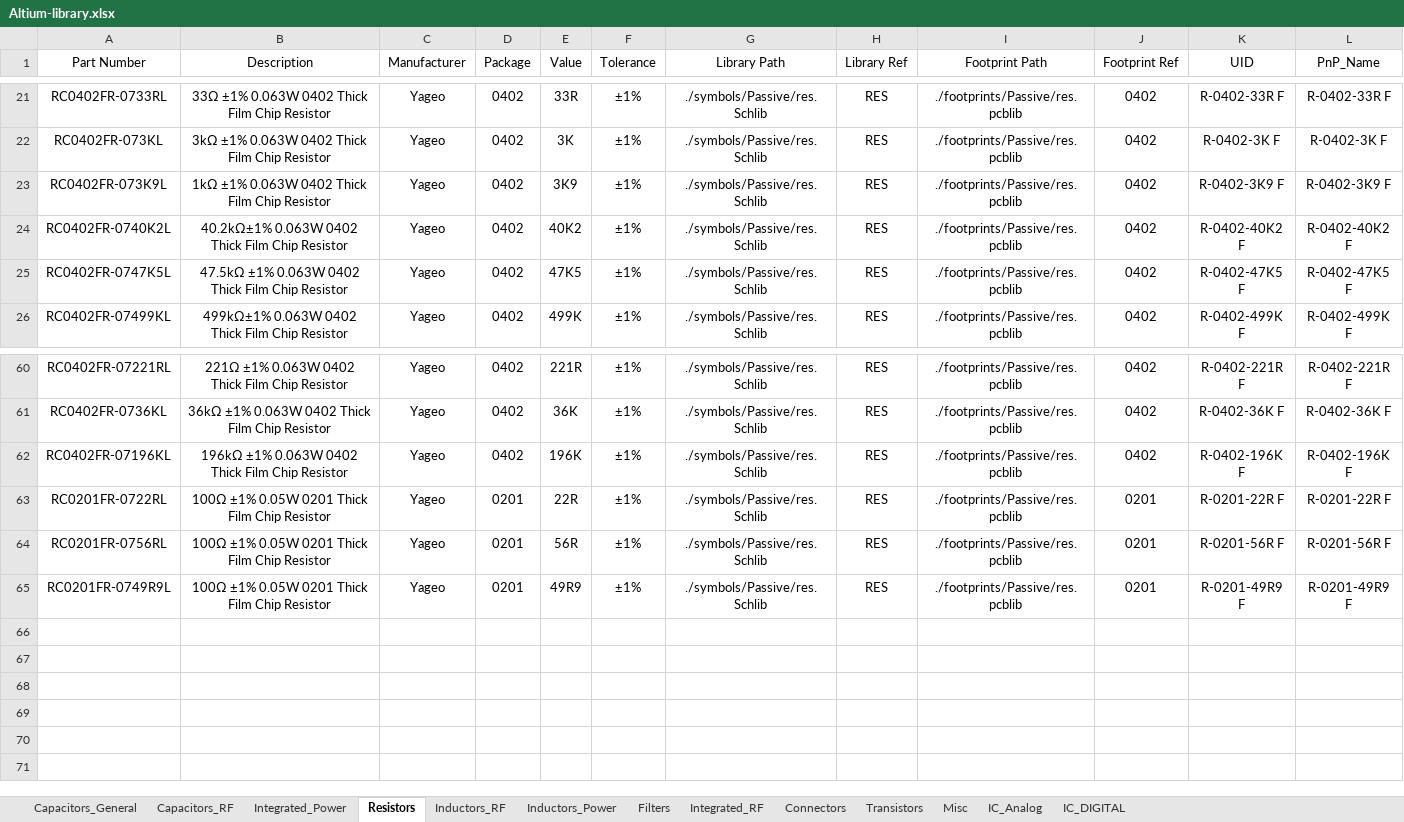
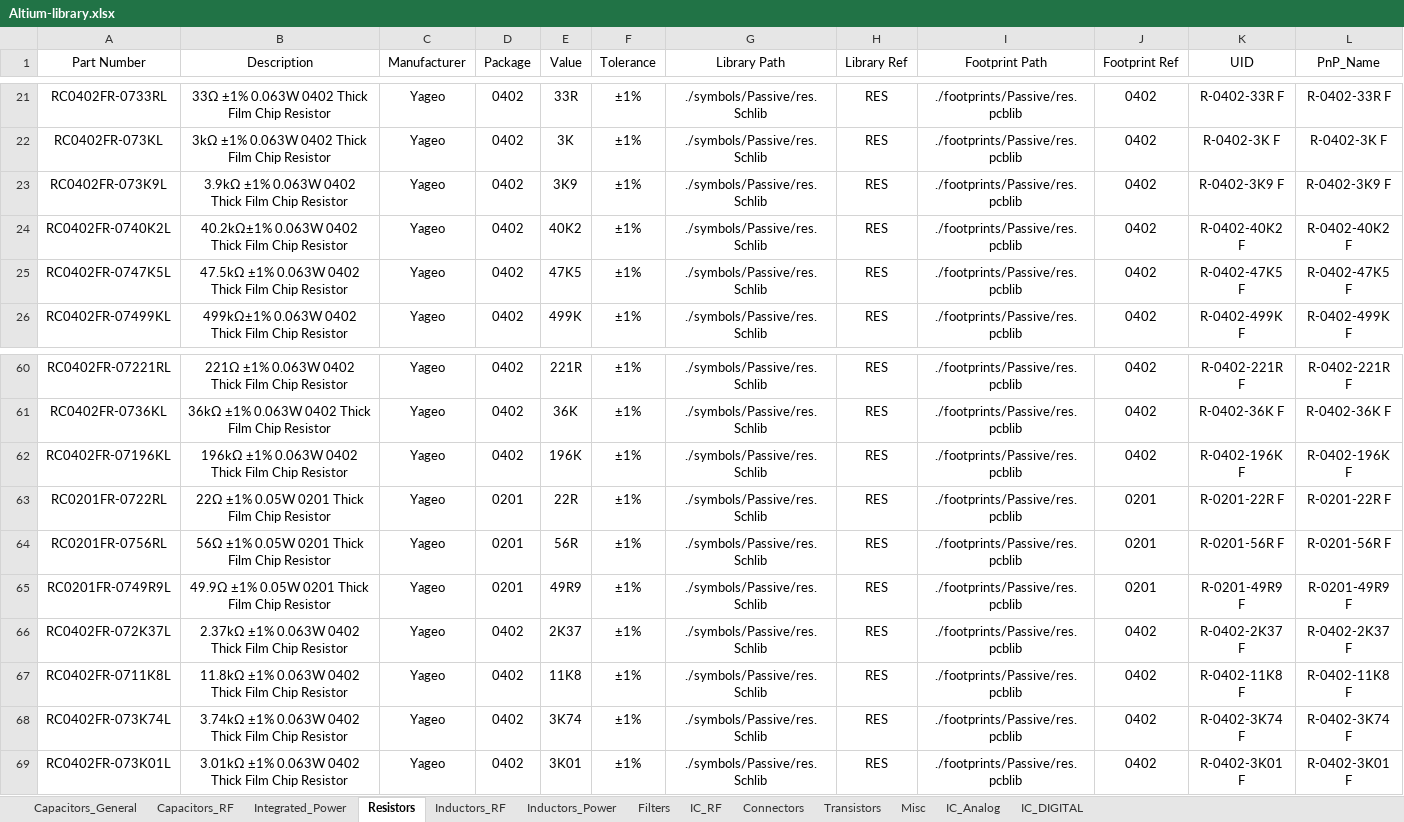
Before and after one commit to ShaddyGhost/Altium-Library, an Excel workbook: Altium-library.xlsx, sheet Resistors, drawn as a sheet; only a part is shown, gaps mark what is left out; values as stored, in another font and other column widths than the file's, no borders; the diff names each change by its address in the sheet, - before the commit and + after, or states it on an @@ line.

```diff
--- a/Altium-library.xlsx (sheet Resistors)
+++ b/Altium-library.xlsx (sheet Resistors)
-sheet tab: Integrated_RF
+sheet tab: IC_RF
-B23 (Description): 1kΩ ±1% 0.063W 0402 Thick Film Chip Resistor
+B23 (Description): 3.9kΩ ±1% 0.063W 0402 Thick Film Chip Resistor
-B63 (Description): 100Ω ±1% 0.05W 0201 Thick Film Chip Resistor
+B63 (Description): 22Ω ±1% 0.05W 0201 Thick Film Chip Resistor
-B64 (Description): 100Ω ±1% 0.05W 0201 Thick Film Chip Resistor
+B64 (Description): 56Ω ±1% 0.05W 0201 Thick Film Chip Resistor
-B65 (Description): 100Ω ±1% 0.05W 0201 Thick Film Chip Resistor
+B65 (Description): 49.9Ω ±1% 0.05W 0201 Thick Film Chip Resistor
+row 66: RC0402FR-072K37L | 2.37kΩ ±1% 0.063W 0402 Thick Film Chip Resistor | Yageo | 0402 | 2K37 | ±1% | ./symbols/Passive/res.Schlib | RES | ./footprints/Passive/res.pcblib | 0402 | R-0402-2K37 F | R-0402-2K37 F
+row 67: RC0402FR-0711K8L | 11.8kΩ ±1% 0.063W 0402 Thick Film Chip Resistor | Yageo | 0402 | 11K8 | ±1% | ./symbols/Passive/res.Schlib | RES | ./footprints/Passive/res.pcblib | 0402 | R-0402-11K8 F | R-0402-11K8 F
+row 68: RC0402FR-073K74L | 3.74kΩ ±1% 0.063W 0402 Thick Film Chip Resistor | Yageo | 0402 | 3K74 | ±1% | ./symbols/Passive/res.Schlib | RES | ./footprints/Passive/res.pcblib | 0402 | R-0402-3K74 F | R-0402-3K74 F
+row 69: RC0402FR-073K01L | 3.01kΩ ±1% 0.063W 0402 Thick Film Chip Resistor | Yageo | 0402 | 3K01 | ±1% | ./symbols/Passive/res.Schlib | RES | ./footprints/Passive/res.pcblib | 0402 | R-0402-3K01 F | R-0402-3K01 F
```
Also changed, not shown: sheet IC_RF, sheet Inductors_RF, sheet Capacitors_RF, sheet Inductors_Power, sheet Integrated_Power, formulas that keep their value, 11 other files.
